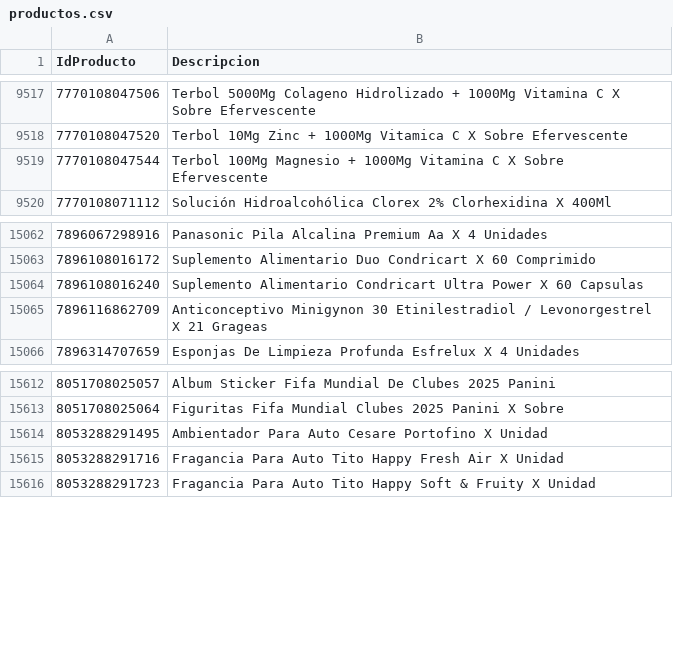
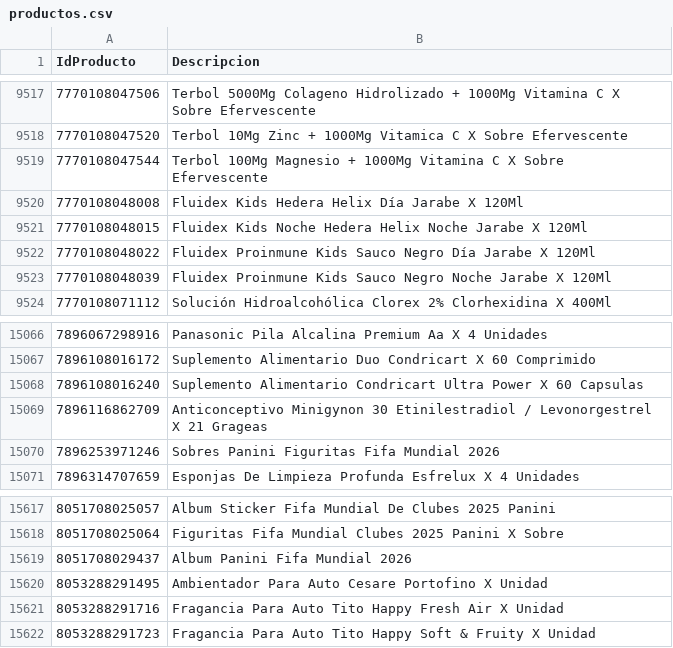
Before and after one commit to intikpo/precios-bolivia, a CSV file: data/raw/farmacorp/productos.csv, drawn as a sheet; only a part is shown, gaps mark what is left out.

```diff
--- a/data/raw/farmacorp/productos.csv
+++ b/data/raw/farmacorp/productos.csv
@@ -9519,2 +9519,6 @@
 7770108047544,Terbol 100Mg Magnesio + 1000Mg Vitamina C X Sobre Efervescente
+7770108048008,Fluidex Kids Hedera Helix Día Jarabe X 120Ml
+7770108048015,Fluidex Kids Noche Hedera Helix Noche Jarabe X 120Ml
+7770108048022,Fluidex Proinmune Kids Sauco Negro Día Jarabe X 120Ml
+7770108048039,Fluidex Proinmune Kids Sauco Negro Noche Jarabe X 120Ml
 7770108071112,Solución Hidroalcohólica Clorex 2% Clorhexidina X 400Ml
@@ -15065,2 +15069,3 @@
 7896116862709,Anticonceptivo Minigynon 30 Etinilestradiol / Levonorgestrel X 21 Grageas
+7896253971246,Sobres Panini Figuritas Fifa Mundial 2026
 7896314707659,Esponjas De Limpieza Profunda Esfrelux X 4 Unidades
@@ -15613,2 +15618,3 @@
 8051708025064,Figuritas Fifa Mundial Clubes 2025 Panini X Sobre
+8051708029437,Album Panini Fifa Mundial 2026
 8053288291495,Ambientador Para Auto Cesare Portofino X Unidad
```
Also changed, not shown: 1 other file.
